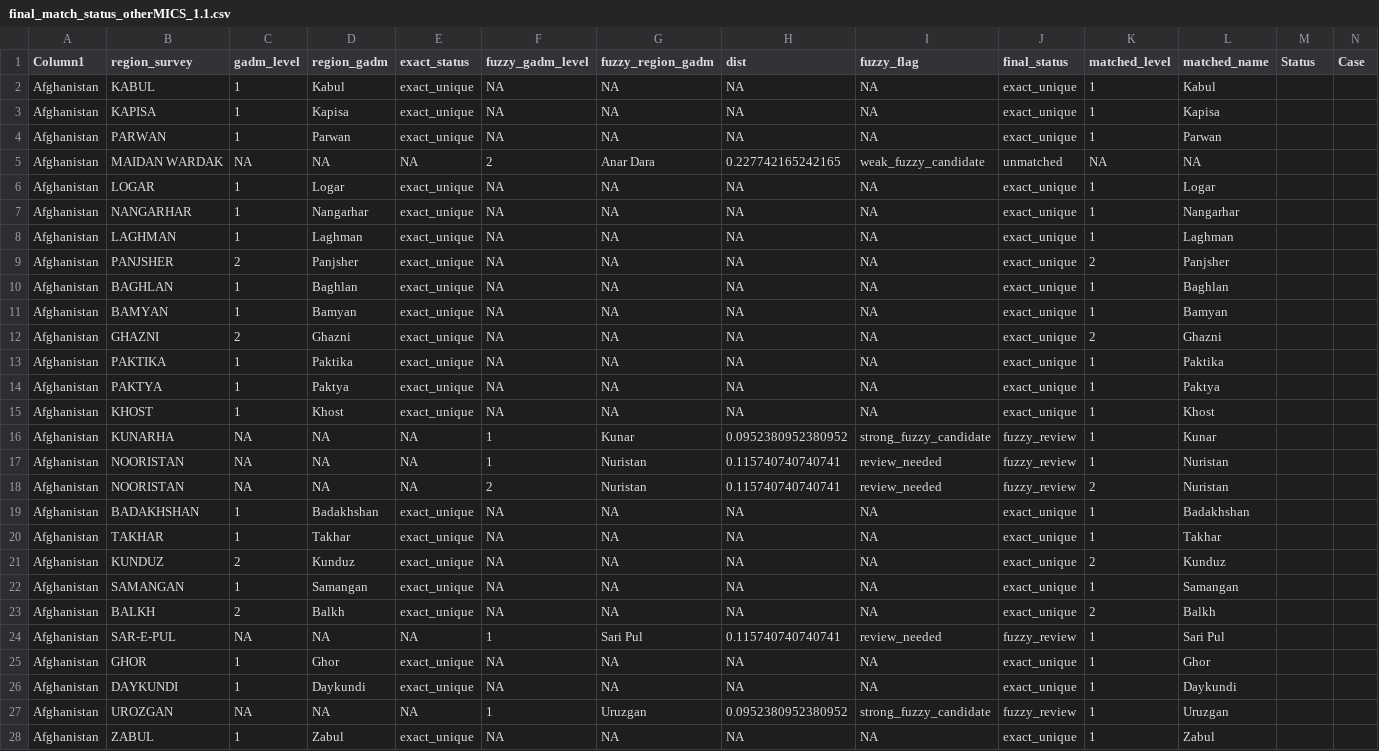
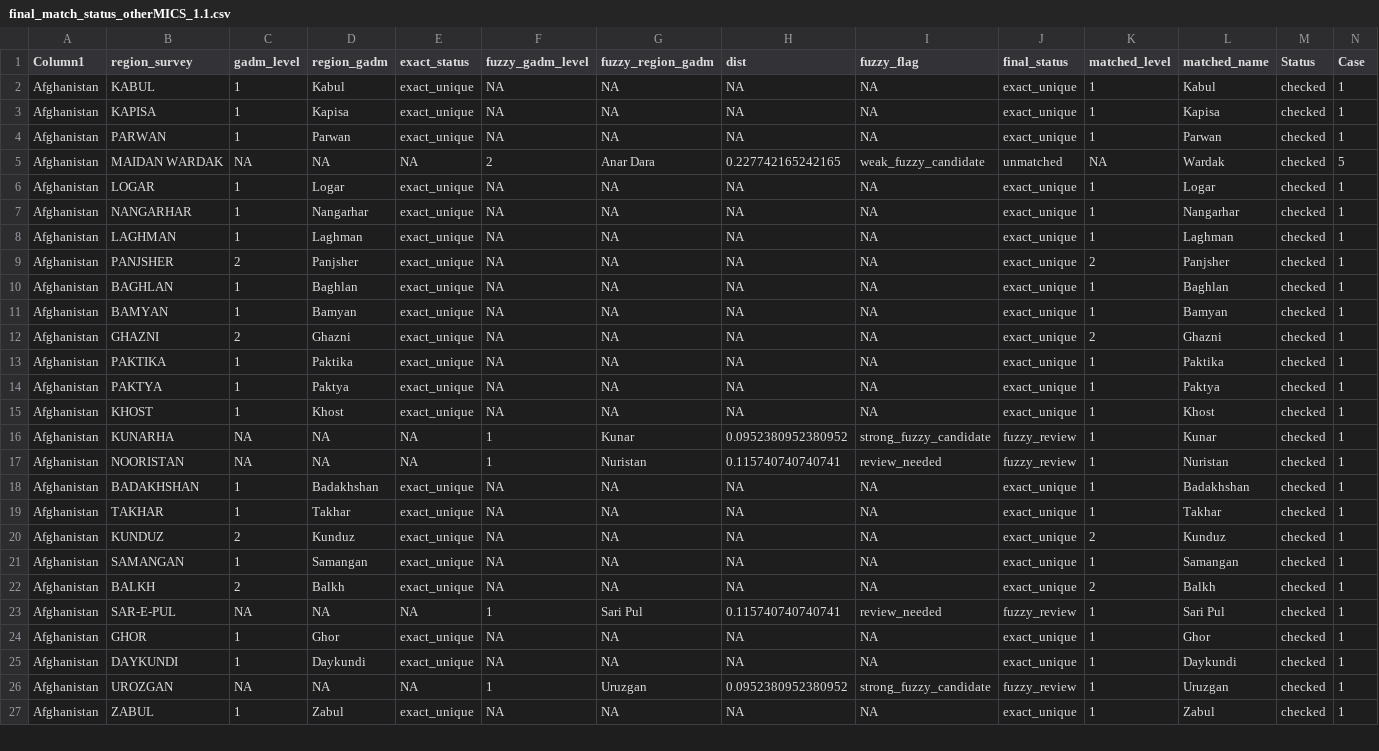
Before and after one commit to PHIC-Eawag/subnational_water_sanitation_estimates, a CSV file: outputs/01_matching_regions/final_match_status_otherMICS_1.1.csv, drawn as a sheet; only a part is shown; removed rows and columns are numbered as before the commit, all else as after; rows hold the shown columns only; the diff covers the shown part only; the diff names each change by its address in the sheet, - before the commit and + after, or states it on an @@ line.

Commit message:
first coding of new countries
In the level 0 vector, all countrier from "Dem. rep. congo" on are new. Vietnam and the dominican republic on the level 1 as well.

```diff
--- a/outputs/01_matching_regions/final_match_status_otherMICS_1.1.csv
+++ b/outputs/01_matching_regions/final_match_status_otherMICS_1.1.csv
-M2:M17 (Status): (empty)
+M2:M17 (Status): checked
-N2:N4 (Case): (empty)
+N2:N4 (Case): 1
-L5 (matched_name): NA
+L5 (matched_name): Wardak
-N5 (Case): (empty)
+N5 (Case): 5
-N6:N17 (Case): (empty)
+N6:N17 (Case): 1
-row 18: Afghanistan | NOORISTAN | NA | NA | NA | 2 | Nuristan | 0.115740740740741 | review_needed | fuzzy_review | 2 | Nuristan
-M18:M27 (Status): (empty)
+M18:M27 (Status): checked
-N18:N27 (Case): (empty)
+N18:N27 (Case): 1
```
Also changed, not shown: 3 removed rows and 16 edited cells elsewhere in this file, 1 other file.
